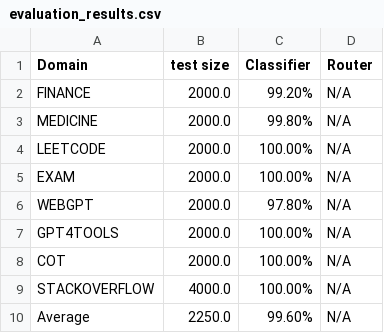
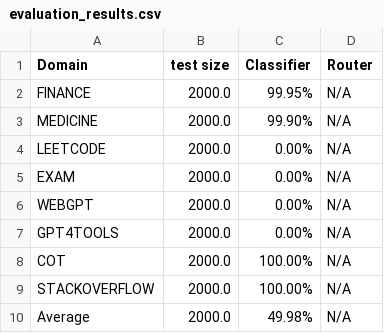
Before and after one commit to EvilFreelancer/MoDA, a CSV file: moa-reproduciton/evaluation_results.csv, drawn as a sheet.

```diff
--- a/moa-reproduciton/evaluation_results.csv
+++ b/moa-reproduciton/evaluation_results.csv
@@ -1,10 +1,10 @@
 Domain,test size,Classifier,Router
-FINANCE,2000.0,99.20%,N/A
-MEDICINE,2000.0,99.80%,N/A
-LEETCODE,2000.0,100.00%,N/A
-EXAM,2000.0,100.00%,N/A
-WEBGPT,2000.0,97.80%,N/A
-GPT4TOOLS,2000.0,100.00%,N/A
+FINANCE,2000.0,99.95%,N/A
+MEDICINE,2000.0,99.90%,N/A
+LEETCODE,2000.0,0.00%,N/A
+EXAM,2000.0,0.00%,N/A
+WEBGPT,2000.0,0.00%,N/A
+GPT4TOOLS,2000.0,0.00%,N/A
 COT,2000.0,100.00%,N/A
-STACKOVERFLOW,4000.0,100.00%,N/A
-Average,2250.0,99.60%,N/A
+STACKOVERFLOW,2000.0,100.00%,N/A
+Average,2000.0,49.98%,N/A
```
Also changed, not shown: 17 other files.
